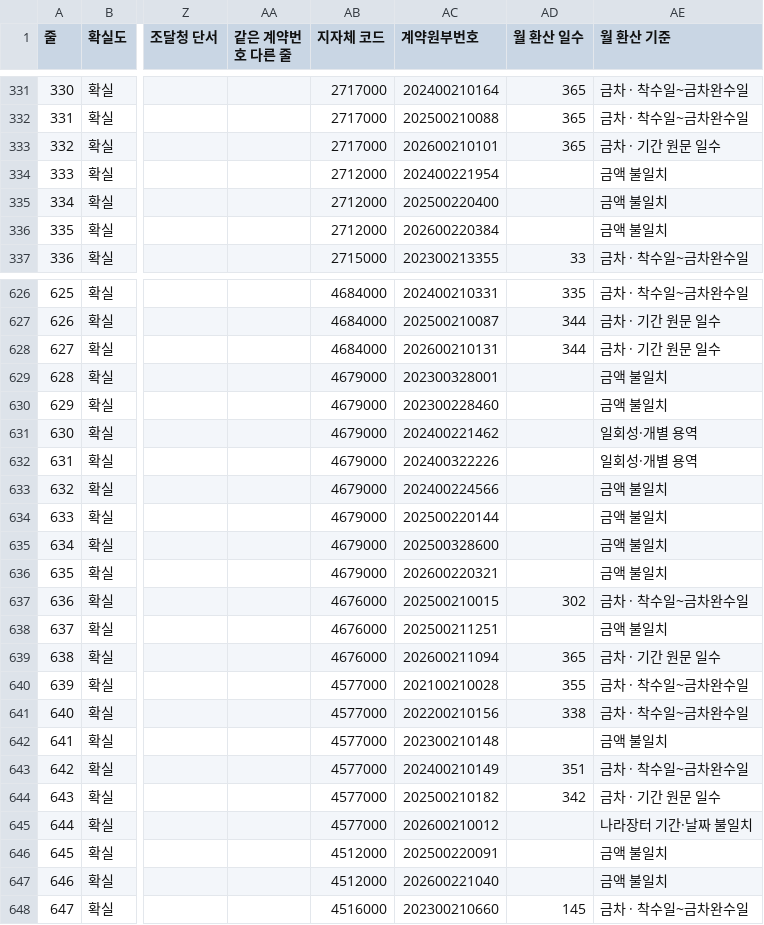
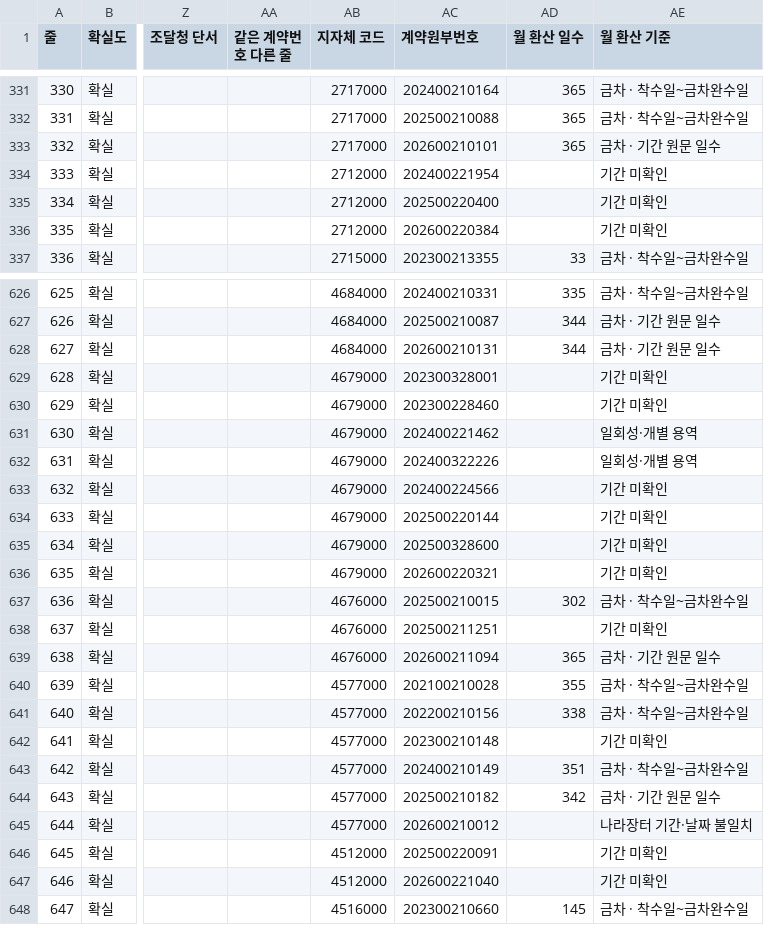
Before and after one commit to bada17/local-finance, a CSV file: drafts/kiosk/sheet_upkeep.csv, drawn as a sheet; only a part is shown, gaps mark what is left out; the diff covers the shown part only; the diff names each change by its address in the sheet, - before the commit and + after, or states it on an @@ line.

```diff
--- a/drafts/kiosk/sheet_upkeep.csv
+++ b/drafts/kiosk/sheet_upkeep.csv
-AE334:AE336 (월 환산 기준): 금액 불일치
+AE334:AE336 (월 환산 기준): 기간 미확인
-AE629:AE630 (월 환산 기준): 금액 불일치
+AE629:AE630 (월 환산 기준): 기간 미확인
-AE633:AE636 (월 환산 기준): 금액 불일치
+AE633:AE636 (월 환산 기준): 기간 미확인
-AE638 (월 환산 기준): 금액 불일치
+AE638 (월 환산 기준): 기간 미확인
-AE642 (월 환산 기준): 금액 불일치
+AE642 (월 환산 기준): 기간 미확인
-AE646:AE647 (월 환산 기준): 금액 불일치
+AE646:AE647 (월 환산 기준): 기간 미확인
```
Also changed, not shown: 94 edited cells elsewhere in this file, 1 other file.
